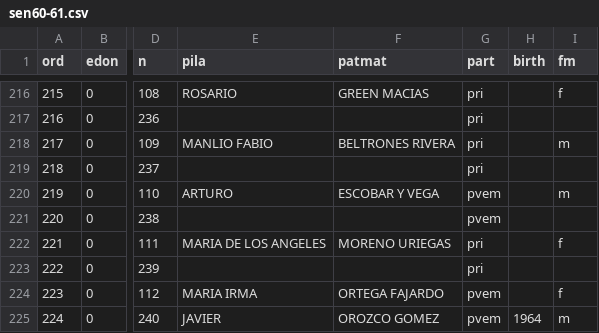
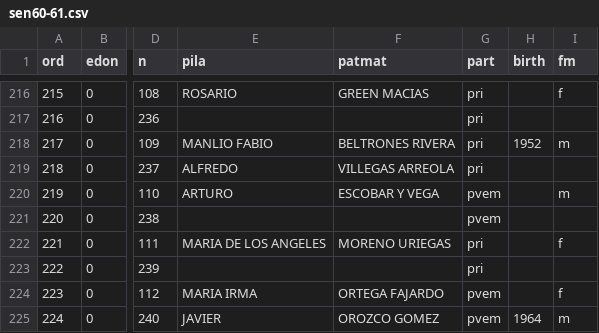
Before and after one commit to emagar/senmex, a CSV file: data/senadores/sen60-61.csv, drawn as a sheet; only a part is shown, gaps mark what is left out; the diff covers the shown part only; the diff names each change by its address in the sheet, - before the commit and + after, or states it on an @@ line.

```diff
--- a/data/senadores/sen60-61.csv
+++ b/data/senadores/sen60-61.csv
-H218 (birth): (empty)
+H218 (birth): 1952
-E219 (pila): (empty)
+E219 (pila): ALFREDO
-F219 (patmat): (empty)
+F219 (patmat): VILLEGAS ARREOLA
```
Also changed, not shown: 24 edited cells elsewhere in this file, 3 other files.
